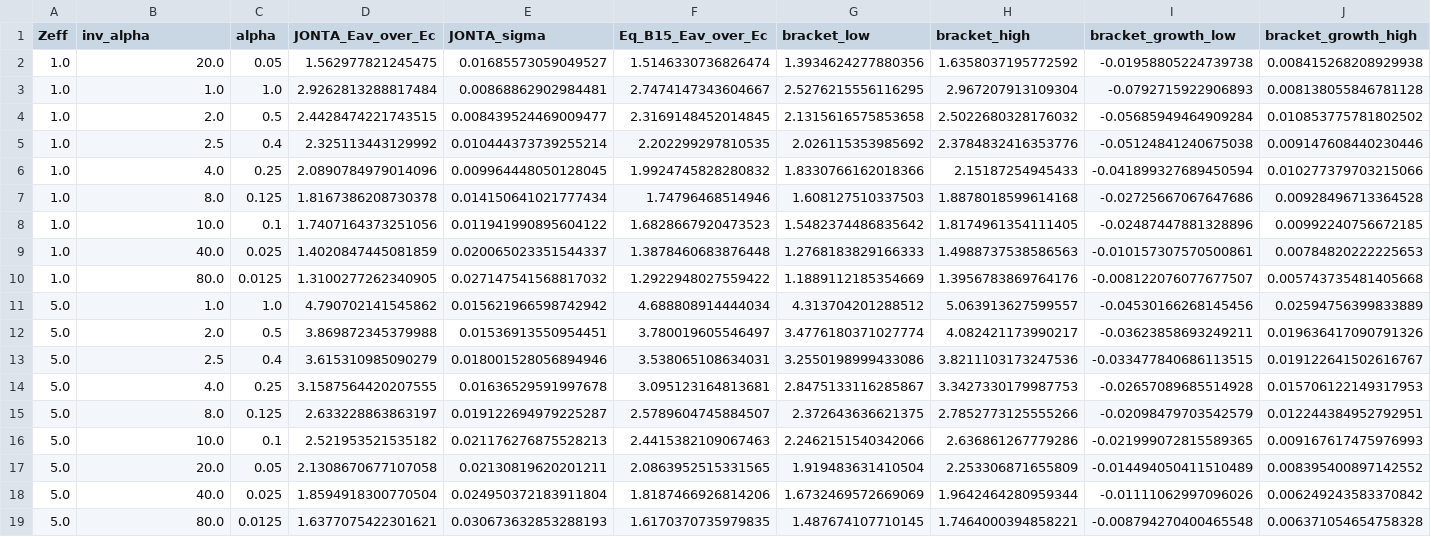
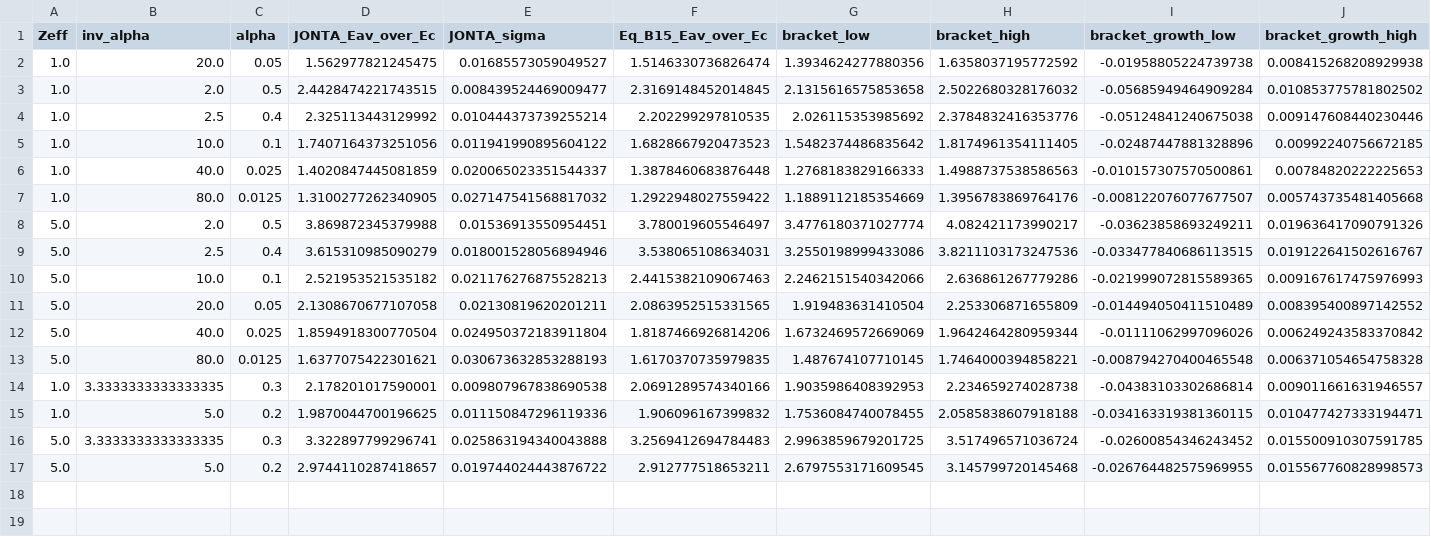
Before and after one commit to lanl/JONTA, a CSV file: benchmark_results/slab/avalanche_threshold/b3b_512/b3b_threshold.csv, drawn as a sheet; only a part is shown; removed rows and columns are numbered as before the commit, all else as after; rows hold the shown columns only; the diff names each change by its address in the sheet, - before the commit and + after, or states it on an @@ line.

```diff
--- a/benchmark_results/slab/avalanche_threshold/b3b_512/b3b_threshold.csv
+++ b/benchmark_results/slab/avalanche_threshold/b3b_512/b3b_threshold.csv
-row 3: 1.0 | 1.0 | 1.0 | 2.9262813288817484 | 0.00868862902984481 | 2.7474147343604667 | 2.5276215556116295 | 2.967207913109304 | -0.0792715922906893 | 0.008138055846781128
-row 6: 1.0 | 4.0 | 0.25 | 2.0890784979014096 | 0.009964448050128045 | 1.9924745828280832 | 1.8330766162018366 | 2.15187254945433 | -0.041899327689450594 | 0.010277379703215066
-row 7: 1.0 | 8.0 | 0.125 | 1.8167386208730378 | 0.014150641021777434 | 1.74796468514946 | 1.608127510337503 | 1.8878018599614168 | -0.02725667067647686 | 0.00928496713364528
-row 11: 5.0 | 1.0 | 1.0 | 4.790702141545862 | 0.015621966598742942 | 4.688808914444034 | 4.313704201288512 | 5.063913627599557 | -0.04530166268145456 | 0.02594756399833889
-row 14: 5.0 | 4.0 | 0.25 | 3.1587564420207555 | 0.01636529591997678 | 3.095123164813681 | 2.8475133116285867 | 3.3427330179987753 | -0.02657089685514928 | 0.015706122149317953
-row 15: 5.0 | 8.0 | 0.125 | 2.633228863863197 | 0.019122694979225287 | 2.5789604745884507 | 2.372643636621375 | 2.7852773125555266 | -0.02098479703542579 | 0.012244384952792951
+row 14: 1.0 | 3.3333333333333335 | 0.3 | 2.178201017590001 | 0.009807967838690538 | 2.0691289574340166 | 1.9035986408392953 | 2.234659274028738 | -0.04383103302686814 | 0.009011661631946557
+row 15: 1.0 | 5.0 | 0.2 | 1.9870044700196625 | 0.011150847296119336 | 1.906096167399832 | 1.7536084740078455 | 2.0585838607918188 | -0.034163319381360115 | 0.010477427333194471
+row 16: 5.0 | 3.3333333333333335 | 0.3 | 3.322897799296741 | 0.025863194340043888 | 3.2569412694784483 | 2.9963859679201725 | 3.517496571036724 | -0.02600854346243452 | 0.015500910307591785
+row 17: 5.0 | 5.0 | 0.2 | 2.9744110287418657 | 0.019744024443876722 | 2.912777518653211 | 2.6797553171609545 | 3.145799720145468 | -0.026764482575969955 | 0.015567760828998573
```
Also changed, not shown: benchmark_results/slab/avalanche_decay/b3a_512/b3a_growth.csv, benchmark_results/slab/avalanche_threshold/b3b_512/b3b_threshold_scan.csv, 14 other files.
